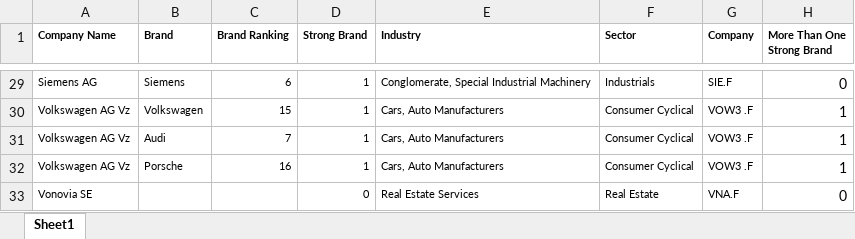
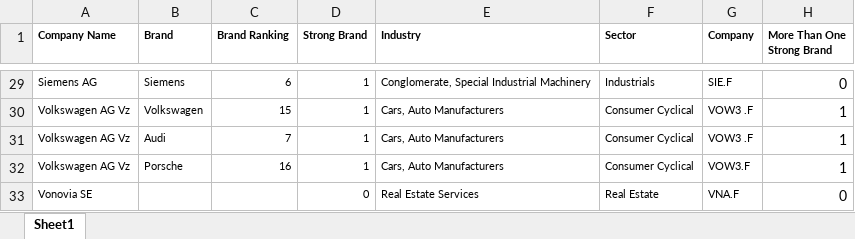
Before and after one commit to johannaschulz/EconometricAnalysis-BrandCrisisModeration-DAX30, an Excel workbook: data/brand_Kantar.xlsx, sheet Sheet1, drawn as a sheet; only a part is shown, gaps mark what is left out; values as stored, in another font and other column widths than the file's, no borders; the diff names each change by its address in the sheet, - before the commit and + after, or states it on an @@ line.

Commit message:
changes to data

```diff
--- a/data/brand_Kantar.xlsx (sheet Sheet1)
+++ b/data/brand_Kantar.xlsx (sheet Sheet1)
-G32 (Company): VOW3 .F
+G32 (Company): VOW3.F
```
